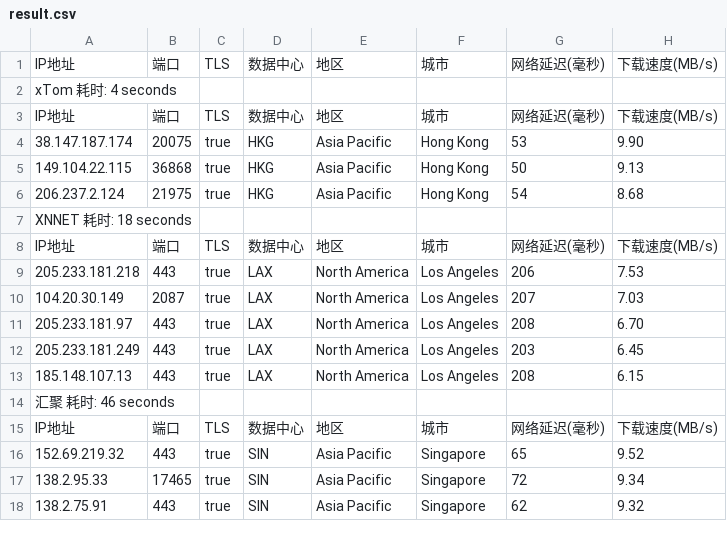
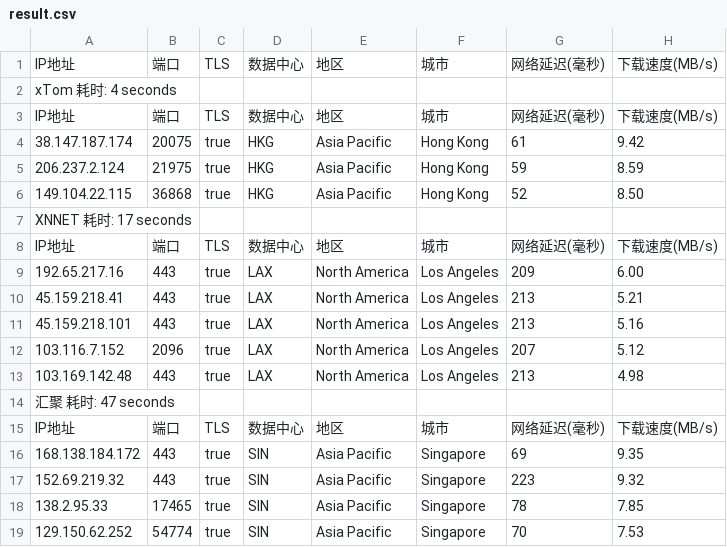
Before and after one commit to fatkun/bestcf, a CSV file: output/result.csv, drawn as a sheet; only a part is shown; removed rows and columns are numbered as before the commit, all else as after; the diff covers the shown part only; the diff names each change by its address in the sheet, - before the commit and + after, or states it on an @@ line.

```diff
--- a/output/result.csv
+++ b/output/result.csv
-G4: 53
+G4: 61
-H4: 9.90
+H4: 9.42
-row 5: 149.104.22.115 | 36868 | true | HKG | Asia Pacific | Hong Kong | 50 | 9.13
-G5: 54
+G5: 59
-H5: 8.68
+H5: 8.59
+row 6: 149.104.22.115 | 36868 | true | HKG | Asia Pacific | Hong Kong | 52 | 8.50
-A7: XNNET 耗时: 18 seconds
+A7: XNNET 耗时: 17 seconds
-A9: 205.233.181.218
+A9: 192.65.217.16
-G9: 206
+G9: 209
-H9: 7.53
+H9: 6.00
-row 10: 104.20.30.149 | 2087 | true | LAX | North America | Los Angeles | 207 | 7.03
-A10: 205.233.181.97
+A10: 45.159.218.41
-G10: 208
+G10: 213
-H10: 6.70
+H10: 5.21
-A11: 205.233.181.249
+A11: 45.159.218.101
-G11: 203
+G11: 213
-H11: 6.45
+H11: 5.16
+row 12: 103.116.7.152 | 2096 | true | LAX | North America | Los Angeles | 207 | 5.12
-A13: 185.148.107.13
+A13: 103.169.142.48
-G13: 208
+G13: 213
-H13: 6.15
+H13: 4.98
-A14: 汇聚 耗时: 46 seconds
+A14: 汇聚 耗时: 47 seconds
+row 16: 168.138.184.172 | 443 | true | SIN | Asia Pacific | Singapore | 69 | 9.35
-G17: 65
+G17: 223
-H17: 9.52
+H17: 9.32
-G18: 72
+G18: 78
-H18: 9.34
+H18: 7.85
-A19: 138.2.75.91
+A19: 129.150.62.252
-B19: 443
+B19: 54774
-G19: 62
+G19: 70
-H19: 9.32
+H19: 7.53
```
Also changed, not shown: 2 added rows, 3 removed rows and 14 edited cells elsewhere in this file, 1 other file.
